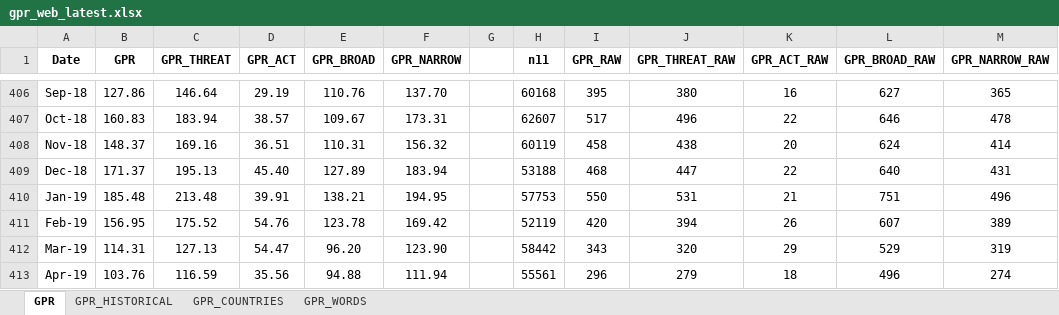
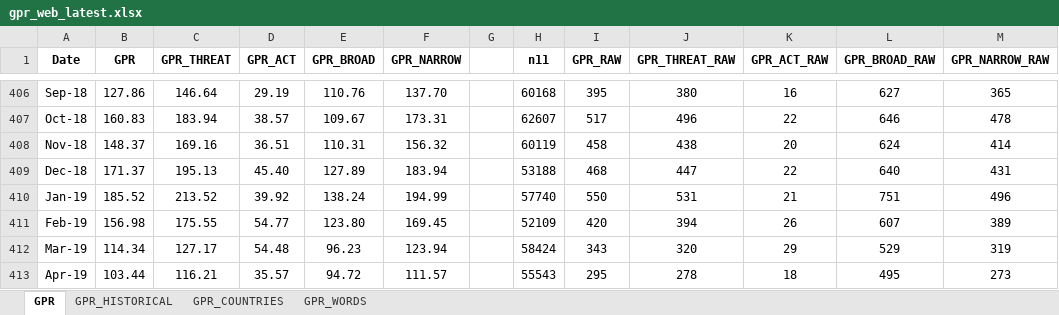
Before and after one commit to iacoviel/iacoviel.github.io, an Excel workbook: gpr_files/gpr_web_latest.xlsx, sheet GPR, drawn as a sheet; only a part is shown, gaps mark what is left out; values as stored, in another font and other column widths than the file's, no borders; the diff covers the shown part only; the diff names each change by its address in the sheet, - before the commit and + after, or states it on an @@ line.

```diff
--- a/gpr_files/gpr_web_latest.xlsx (sheet GPR)
+++ b/gpr_files/gpr_web_latest.xlsx (sheet GPR)
-B410 (GPR): 185.48
+B410 (GPR): 185.52
-C410 (GPR_THREAT): 213.48
+C410 (GPR_THREAT): 213.52
-D410 (GPR_ACT): 39.91
+D410 (GPR_ACT): 39.92
-E410 (GPR_BROAD): 138.21
+E410 (GPR_BROAD): 138.24
-F410 (GPR_NARROW): 194.95
+F410 (GPR_NARROW): 194.99
-H410 (n11): 57753
+H410 (n11): 57740
-B411 (GPR): 156.95
+B411 (GPR): 156.98
-C411 (GPR_THREAT): 175.52
+C411 (GPR_THREAT): 175.55
-D411 (GPR_ACT): 54.76
+D411 (GPR_ACT): 54.77
-E411 (GPR_BROAD): 123.78
+E411 (GPR_BROAD): 123.80
-F411 (GPR_NARROW): 169.42
+F411 (GPR_NARROW): 169.45
-H411 (n11): 52119
+H411 (n11): 52109
-B412 (GPR): 114.31
+B412 (GPR): 114.34
-C412 (GPR_THREAT): 127.13
+C412 (GPR_THREAT): 127.17
-D412 (GPR_ACT): 54.47
+D412 (GPR_ACT): 54.48
-E412 (GPR_BROAD): 96.20
+E412 (GPR_BROAD): 96.23
-F412 (GPR_NARROW): 123.90
+F412 (GPR_NARROW): 123.94
-H412 (n11): 58442
+H412 (n11): 58424
-B413 (GPR): 103.76
+B413 (GPR): 103.44
-C413 (GPR_THREAT): 116.59
+C413 (GPR_THREAT): 116.21
-D413 (GPR_ACT): 35.56
+D413 (GPR_ACT): 35.57
-E413 (GPR_BROAD): 94.88
+E413 (GPR_BROAD): 94.72
-F413 (GPR_NARROW): 111.94
+F413 (GPR_NARROW): 111.57
-H413 (n11): 55561
+H413 (n11): 55543
-I413 (GPR_RAW): 296
+I413 (GPR_RAW): 295
-J413 (GPR_THREAT_RAW): 279
+J413 (GPR_THREAT_RAW): 278
-L413 (GPR_BROAD_RAW): 496
+L413 (GPR_BROAD_RAW): 495
-M413 (GPR_NARROW_RAW): 274
+M413 (GPR_NARROW_RAW): 273
```
Also changed, not shown: 1 added row, 1 removed row and 88 edited cells elsewhere in this sheet, sheet GPR_COUNTRIES, sheet GPR_HISTORICAL, 1 other file.
